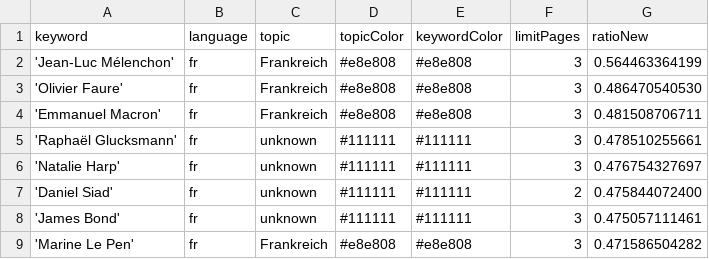
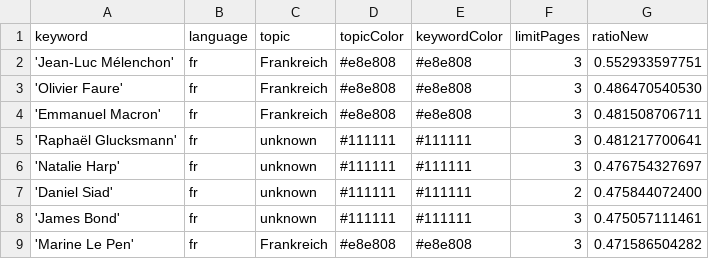
Before and after one commit to JoPhi24-news/gensChuchoter, a CSV file: keywords.csv, drawn as a sheet; only a part is shown; the diff covers the shown part only.

```diff
--- a/keywords.csv
+++ b/keywords.csv
@@ -1,6 +1,6 @@
 keyword,language,topic,topicColor,keywordColor,limitPages,ratioNew
-'Jean-Luc Mélenchon',fr,Frankreich,#e8e808,#e8e808,3,0.564463364199
+'Jean-Luc Mélenchon',fr,Frankreich,#e8e808,#e8e808,3,0.552933597751
 'Olivier Faure',fr,Frankreich,#e8e808,#e8e808,3,0.486470540530
 'Emmanuel Macron',fr,Frankreich,#e8e808,#e8e808,3,0.481508706711
-'Raphaël Glucksmann',fr,unknown,#111111,#111111,3,0.478510255661
+'Raphaël Glucksmann',fr,unknown,#111111,#111111,3,0.481217700641
 'Natalie Harp',fr,unknown,#111111,#111111,3,0.476754327697
```
Also changed, not shown: 5 added rows and 5 removed rows elsewhere in this file, csv/news_2026_09.csv, 1 other file.
